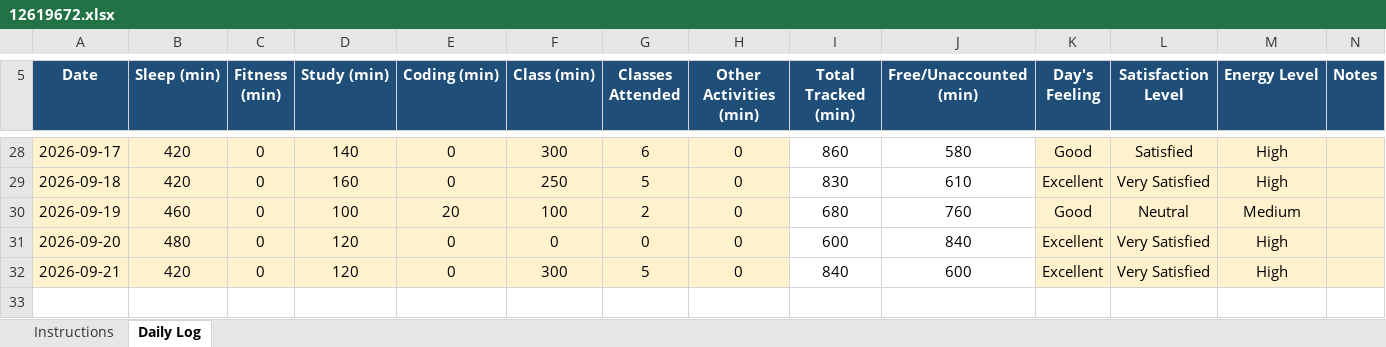
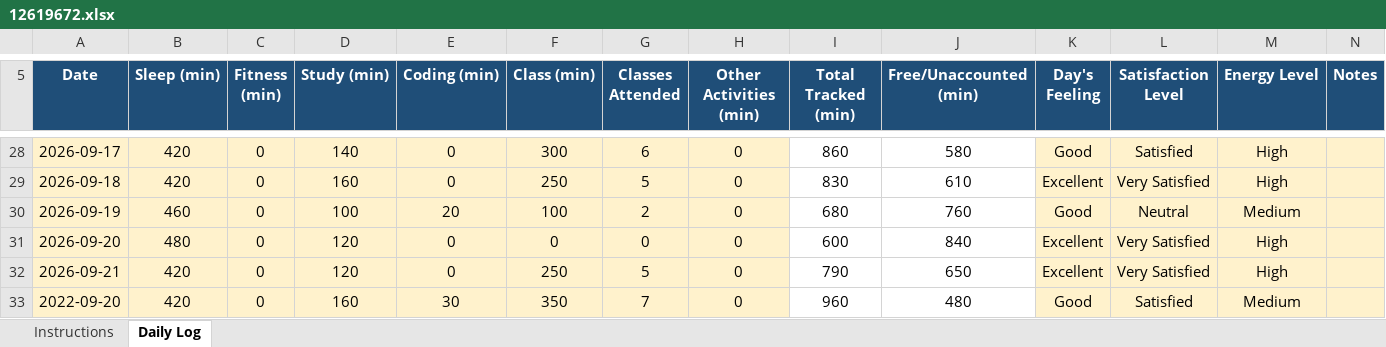
Before and after one commit to Dipeshkumar38/776, an Excel workbook: 12619672.xlsx, sheet Daily Log, drawn as a sheet; only a part is shown, gaps mark what is left out; values as stored, in another font and other column widths than the file's, no borders; conditional formats not drawn; the diff names each change by its address in the sheet, - before the commit and + after, or states it on an @@ line.

Commit message:
done

```diff
--- a/12619672.xlsx (sheet Daily Log)
+++ b/12619672.xlsx (sheet Daily Log)
-F32 (Class (min)): 300
+F32 (Class (min)): 250
-I32 (Total Tracked (min)): 840
+I32 (Total Tracked (min)): 790
-J32 (Free/Unaccounted (min)): 600
+J32 (Free/Unaccounted (min)): 650
+row 33: 2022-09-20 | 420 | 0 | 160 | 30 | 350 | 7 | 0 | 960 | 480 | Good | Satisfied | Medium
```
